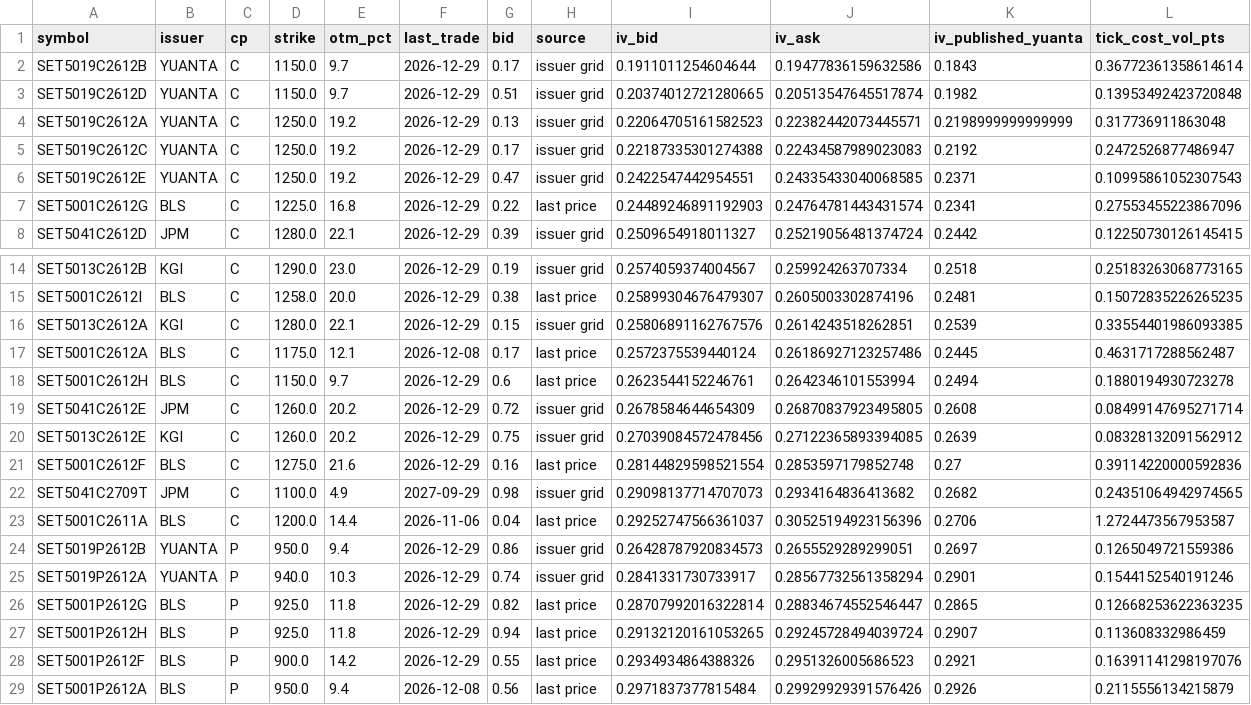
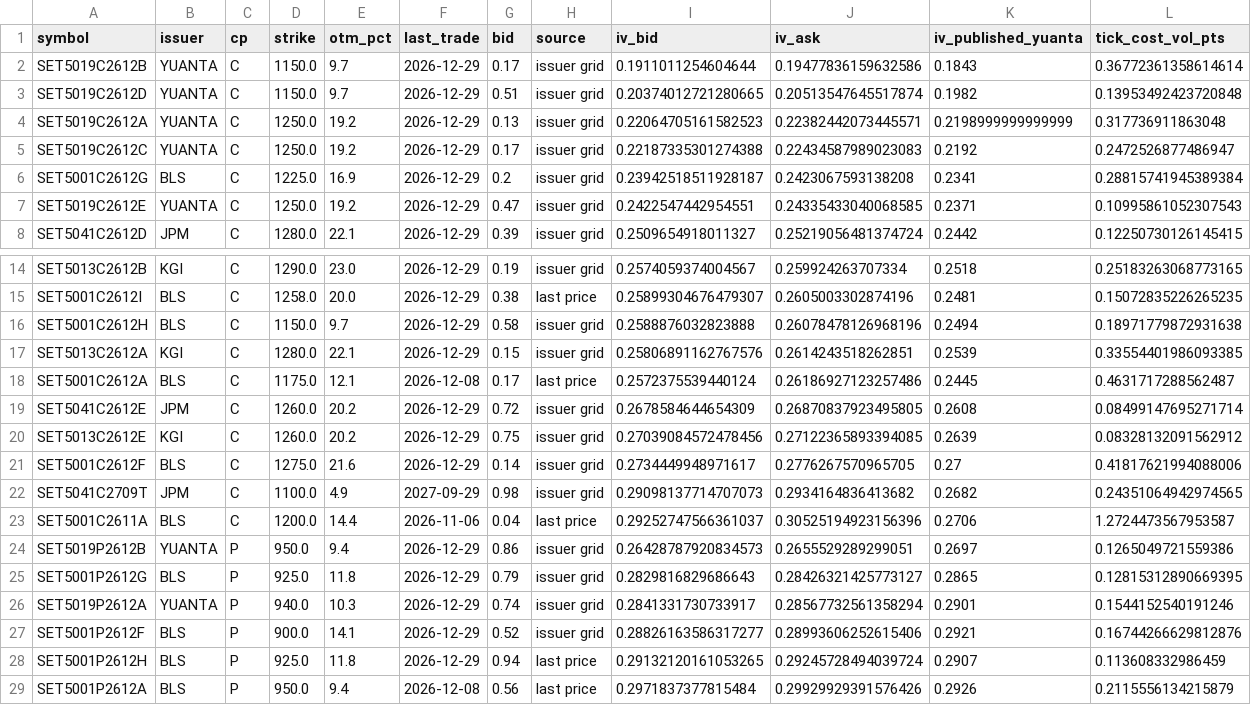
Before and after one commit to JN842/For-Claude, a CSV file: data/issuers/set50_iv_sweep.csv, drawn as a sheet; only a part is shown, gaps mark what is left out.

```diff
--- a/data/issuers/set50_iv_sweep.csv
+++ b/data/issuers/set50_iv_sweep.csv
@@ -5,4 +5,4 @@ SET5019C2612A,YUANTA,C,1250.0,19.2,2026-12-29,0.13,issuer grid,0.220647051615825
 SET5019C2612C,YUANTA,C,1250.0,19.2,2026-12-29,0.17,issuer grid,0.22187335301274388,0.22434587989023083,0.2192,0.2472526877486947
+SET5001C2612G,BLS,C,1225.0,16.9,2026-12-29,0.2,issuer grid,0.23942518511928187,0.2423067593138208,0.2341,0.28815741945389384
 SET5019C2612E,YUANTA,C,1250.0,19.2,2026-12-29,0.47,issuer grid,0.2422547442954551,0.24335433040068585,0.2371,0.10995861052307543
-SET5001C2612G,BLS,C,1225.0,16.8,2026-12-29,0.22,last price,0.24489246891192903,0.24764781443431574,0.2341,0.27553455223867096
 SET5041C2612D,JPM,C,1280.0,22.1,2026-12-29,0.39,issuer grid,0.2509654918011327,0.25219056481374724,0.2442,0.12250730126145415
@@ -15,8 +15,8 @@ SET5013C2612B,KGI,C,1290.0,23.0,2026-12-29,0.19,issuer grid,0.2574059374004567,0
 SET5001C2612I,BLS,C,1258.0,20.0,2026-12-29,0.38,last price,0.25899304676479307,0.2605003302874196,0.2481,0.15072835226265235
+SET5001C2612H,BLS,C,1150.0,9.7,2026-12-29,0.58,issuer grid,0.2588876032823888,0.26078478126968196,0.2494,0.18971779872931638
 SET5013C2612A,KGI,C,1280.0,22.1,2026-12-29,0.15,issuer grid,0.25806891162767576,0.2614243518262851,0.2539,0.33554401986093385
 SET5001C2612A,BLS,C,1175.0,12.1,2026-12-08,0.17,last price,0.2572375539440124,0.26186927123257486,0.2445,0.4631717288562487
-SET5001C2612H,BLS,C,1150.0,9.7,2026-12-29,0.6,last price,0.2623544152246761,0.2642346101553994,0.2494,0.1880194930723278
 SET5041C2612E,JPM,C,1260.0,20.2,2026-12-29,0.72,issuer grid,0.2678584644654309,0.26870837923495805,0.2608,0.08499147695271714
 SET5013C2612E,KGI,C,1260.0,20.2,2026-12-29,0.75,issuer grid,0.27039084572478456,0.27122365893394085,0.2639,0.08328132091562912
-SET5001C2612F,BLS,C,1275.0,21.6,2026-12-29,0.16,last price,0.28144829598521554,0.2853597179852748,0.27,0.39114220000592836
+SET5001C2612F,BLS,C,1275.0,21.6,2026-12-29,0.14,issuer grid,0.2734449948971617,0.2776267570965705,0.27,0.41817621994088006
 SET5041C2709T,JPM,C,1100.0,4.9,2027-09-29,0.98,issuer grid,0.29098137714707073,0.2934164836413682,0.2682,0.24351064942974565
@@ -24,6 +24,6 @@ SET5001C2611A,BLS,C,1200.0,14.4,2026-11-06,0.04,last price,0.29252747566361037,0
 SET5019P2612B,YUANTA,P,950.0,9.4,2026-12-29,0.86,issuer grid,0.26428787920834573,0.2655529289299051,0.2697,0.1265049721559386
+SET5001P2612G,BLS,P,925.0,11.8,2026-12-29,0.79,issuer grid,0.2829816829686643,0.28426321425773127,0.2865,0.12815312890669395
 SET5019P2612A,YUANTA,P,940.0,10.3,2026-12-29,0.74,issuer grid,0.2841331730733917,0.28567732561358294,0.2901,0.1544152540191246
-SET5001P2612G,BLS,P,925.0,11.8,2026-12-29,0.82,last price,0.28707992016322814,0.28834674552546447,0.2865,0.12668253622363235
+SET5001P2612F,BLS,P,900.0,14.1,2026-12-29,0.52,issuer grid,0.28826163586317277,0.28993606252615406,0.2921,0.16744266629812876
 SET5001P2612H,BLS,P,925.0,11.8,2026-12-29,0.94,last price,0.29132120161053265,0.29245728494039724,0.2907,0.113608332986459
-SET5001P2612F,BLS,P,900.0,14.2,2026-12-29,0.55,last price,0.2934934864388326,0.2951326005686523,0.2921,0.16391141298197076
 SET5001P2612A,BLS,P,950.0,9.4,2026-12-08,0.56,last price,0.2971837377815484,0.29929929391576426,0.2926,0.2115556134215879
```
Also changed, not shown: 14 other files.
